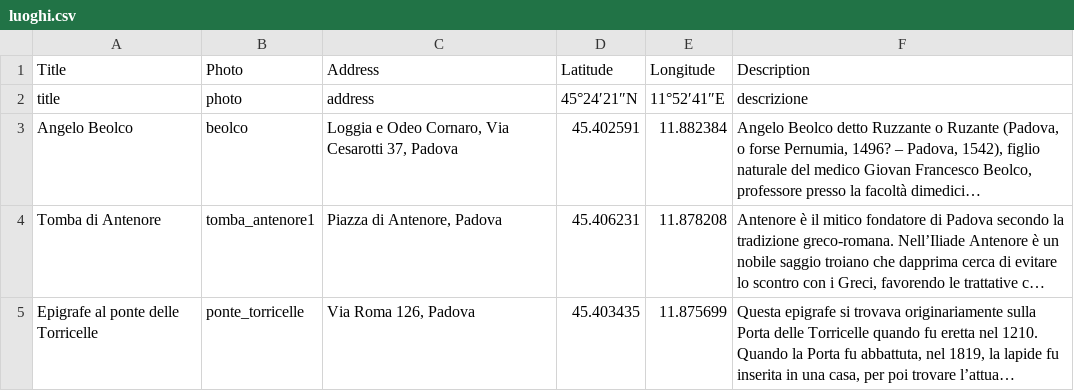
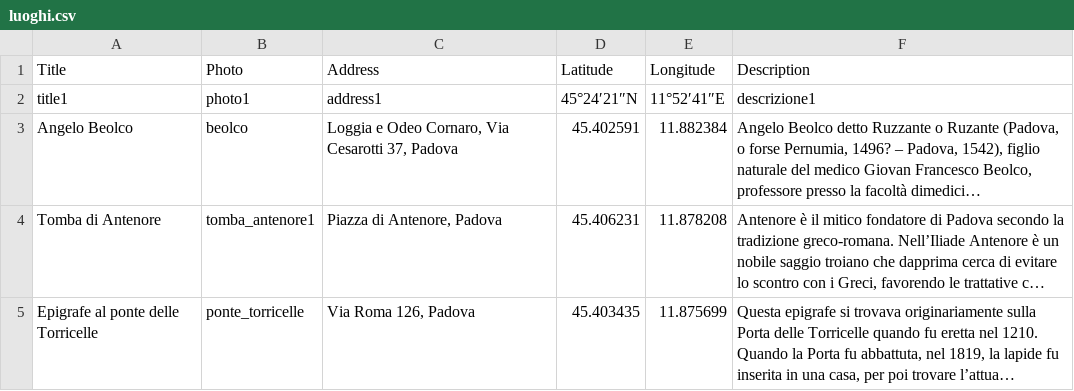
Before and after one commit to alvisespano/Appace, a CSV file: appace/app/src/main/res/raw/luoghi.csv, drawn as a sheet; only a part is shown; long unchanged cells end in …; the diff names each change by its address in the sheet, - before the commit and + after, or states it on an @@ line.

```diff
--- a/appace/app/src/main/res/raw/luoghi.csv
+++ b/appace/app/src/main/res/raw/luoghi.csv
-A2 (Title): title
+A2 (Title): title1
-B2 (Photo): photo
+B2 (Photo): photo1
-C2 (Address): address
+C2 (Address): address1
-F2 (Description): descrizione
+F2 (Description): descrizione1
```
Also changed, not shown: 3 other files.
